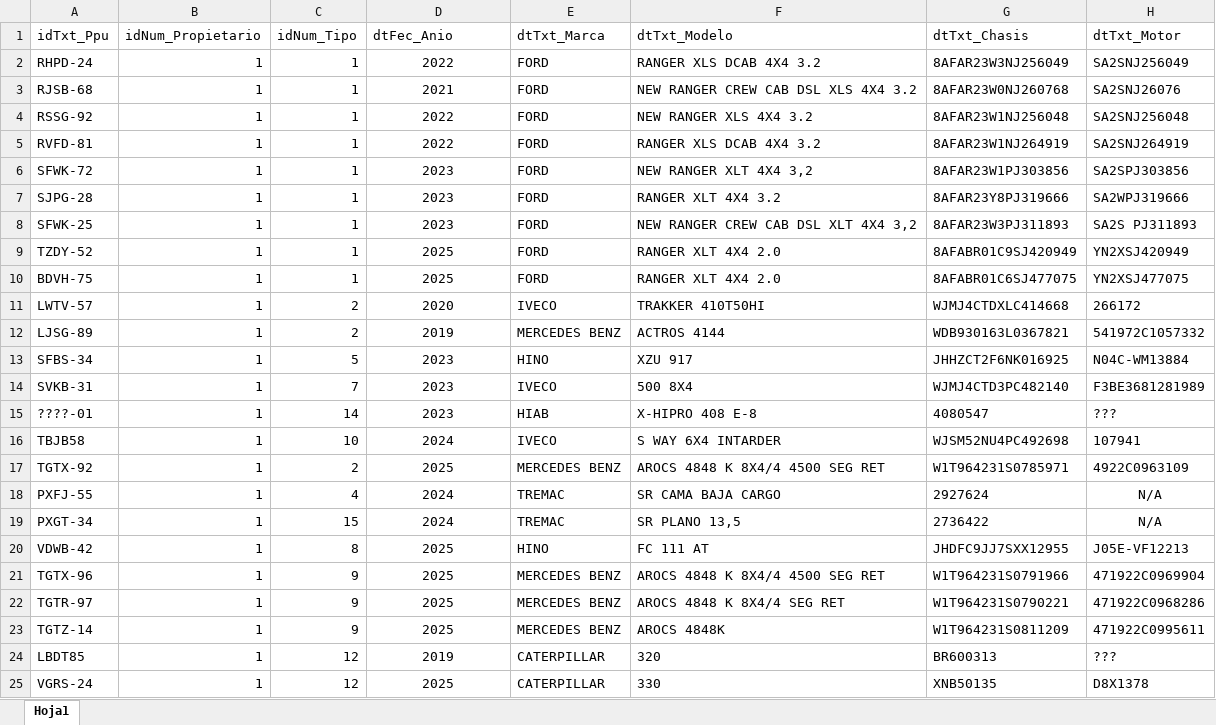
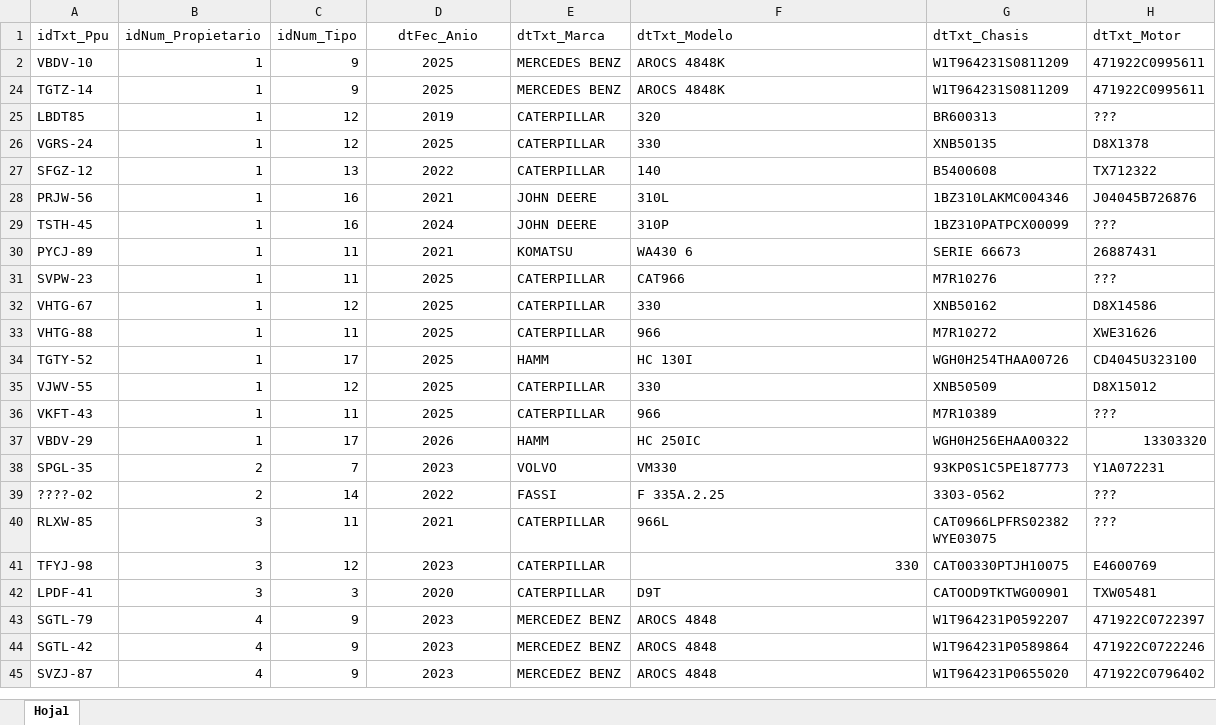
Before and after one commit to leonelcortes-cl/api-equipos, an Excel workbook: Maquinaria/equipos.xlsx, sheet Hoja1, drawn as a sheet; only a part is shown; the shorter side is filled out with more unchanged rows; values as stored, in another font and other column widths than the file's, no borders; removed rows and columns are numbered as before the commit, all else as after; the diff names each change by its address in the sheet, - before the commit and + after, or states it on an @@ line.

```diff
--- a/Maquinaria/equipos.xlsx (sheet Hoja1)
+++ b/Maquinaria/equipos.xlsx (sheet Hoja1)
-D1 alignment: left
+D1 alignment: center
@@ row 2 hidden: RHPD-24 | 1 | 1 | 2022 | FORD | RANGER XLS DCAB 4X4 3.2 | 8AFAR23W3NJ256049 | SA2SNJ256049 @@
@@ row 3 hidden: RJSB-68 | 1 | 1 | 2021 | FORD | NEW RANGER CREW CAB DSL XLS 4X4 3.2 | 8AFAR23W0NJ260768 | SA2SNJ26076 @@
@@ row 4 hidden: RSSG-92 | 1 | 1 | 2022 | FORD | NEW RANGER XLS 4X4 3.2 | 8AFAR23W1NJ256048 | SA2SNJ256048 @@
@@ row 5 hidden: RVFD-81 | 1 | 1 | 2022 | FORD | RANGER XLS DCAB 4X4 3.2 | 8AFAR23W1NJ264919 | SA2SNJ264919 @@
@@ row 6 hidden: SFWK-72 | 1 | 1 | 2023 | FORD | NEW RANGER XLT 4X4 3,2 | 8AFAR23W1PJ303856 | SA2SPJ303856 @@
@@ row 7 hidden: SJPG-28 | 1 | 1 | 2023 | FORD | RANGER XLT 4X4 3.2 | 8AFAR23Y8PJ319666 | SA2WPJ319666 @@
@@ row 8 hidden: SFWK-25 | 1 | 1 | 2023 | FORD | NEW RANGER CREW CAB DSL XLT 4X4 3,2 | 8AFAR23W3PJ311893 | SA2S PJ311893 @@
@@ row 9 hidden: TZDY-52 | 1 | 1 | 2025 | FORD | RANGER XLT 4X4 2.0 | 8AFABR01C9SJ420949 | YN2XSJ420949 @@
@@ row 10 hidden: BDVH-75 | 1 | 1 | 2025 | FORD | RANGER XLT 4X4 2.0 | 8AFABR01C6SJ477075 | YN2XSJ477075 @@
@@ row 11 hidden: LWTV-57 | 1 | 2 | 2020 | IVECO | TRAKKER 410T50HI | WJMJ4CTDXLC414668 | 266172 @@
@@ row 12 hidden: LJSG-89 | 1 | 2 | 2019 | MERCEDES BENZ | ACTROS 4144 | WDB930163L0367821 | 541972C1057332 @@
@@ row 13 hidden: SFBS-34 | 1 | 5 | 2023 | HINO | XZU 917 | JHHZCT2F6NK016925 | N04C-WM13884 @@
@@ row 14 hidden: SVKB-31 | 1 | 7 | 2023 | IVECO | 500 8X4 | WJMJ4CTD3PC482140 | F3BE3681281989 @@
@@ row 15 hidden: ????-01 | 1 | 14 | 2023 | HIAB | X-HIPRO 408 E-8 | 4080547 | ??? @@
@@ row 16 hidden: TBJB58 | 1 | 10 | 2024 | IVECO | S WAY 6X4 INTARDER | WJSM52NU4PC492698 | 107941 @@
@@ row 17 hidden: TGTX-92 | 1 | 2 | 2025 | MERCEDES BENZ | AROCS 4848 K 8X4/4 4500 SEG RET | W1T964231S0785971 | 4922C0963109 @@
@@ row 18 hidden: PXFJ-55 | 1 | 4 | 2024 | TREMAC | SR CAMA BAJA CARGO | 2927624 | N/A @@
@@ row 19 hidden: PXGT-34 | 1 | 15 | 2024 | TREMAC | SR PLANO 13,5 | 2736422 | N/A @@
@@ row 20 hidden: VDWB-42 | 1 | 8 | 2025 | HINO | FC 111 AT | JHDFC9JJ7SXX12955 | J05E-VF12213 @@
@@ row 21 hidden: TGTX-96 | 1 | 9 | 2025 | MERCEDES BENZ | AROCS 4848 K 8X4/4 4500 SEG RET | W1T964231S0791966 | 471922C0969904 @@
-A2 (idTxt_Ppu): TGTR-97
+A2 (idTxt_Ppu): VBDV-10
-F2 (dtTxt_Modelo): AROCS 4848 K 8X4/4 SEG RET
+F2 (dtTxt_Modelo): AROCS 4848K
-G2 (dtTxt_Chasis): W1T964231S0790221
+G2 (dtTxt_Chasis): W1T964231S0811209
-H2 (dtTxt_Motor): 471922C0968286
+H2 (dtTxt_Motor): 471922C0995611
```
Also changed, not shown: Maquinaria/operadores.xlsx, 13 other files.
